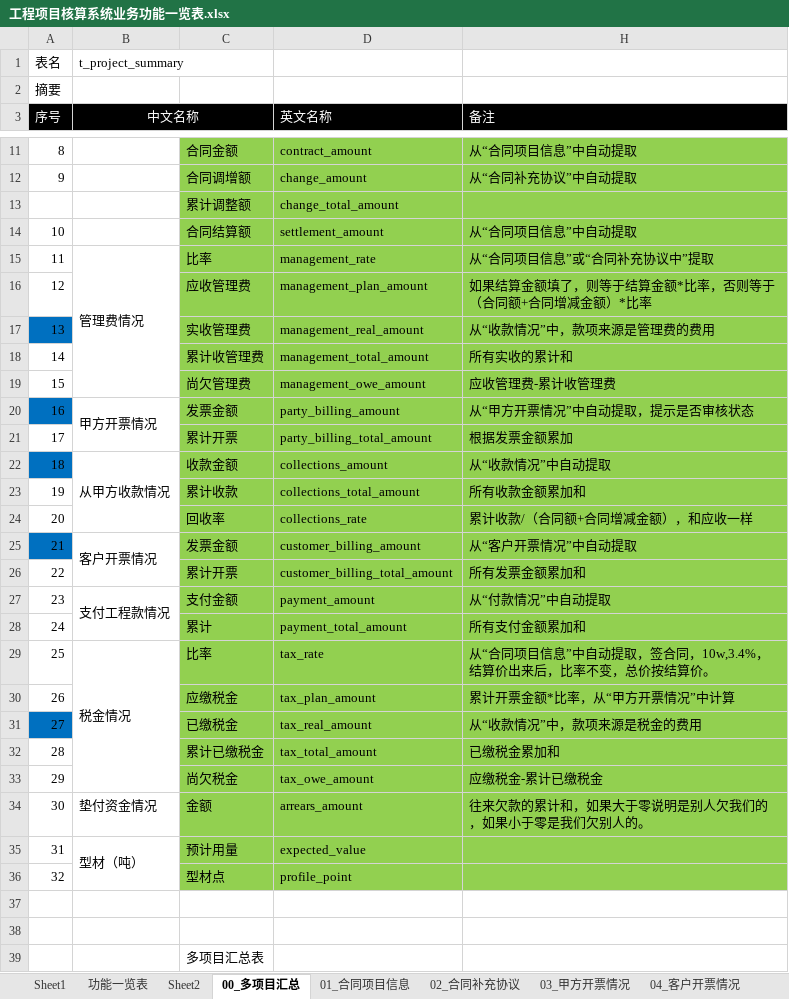
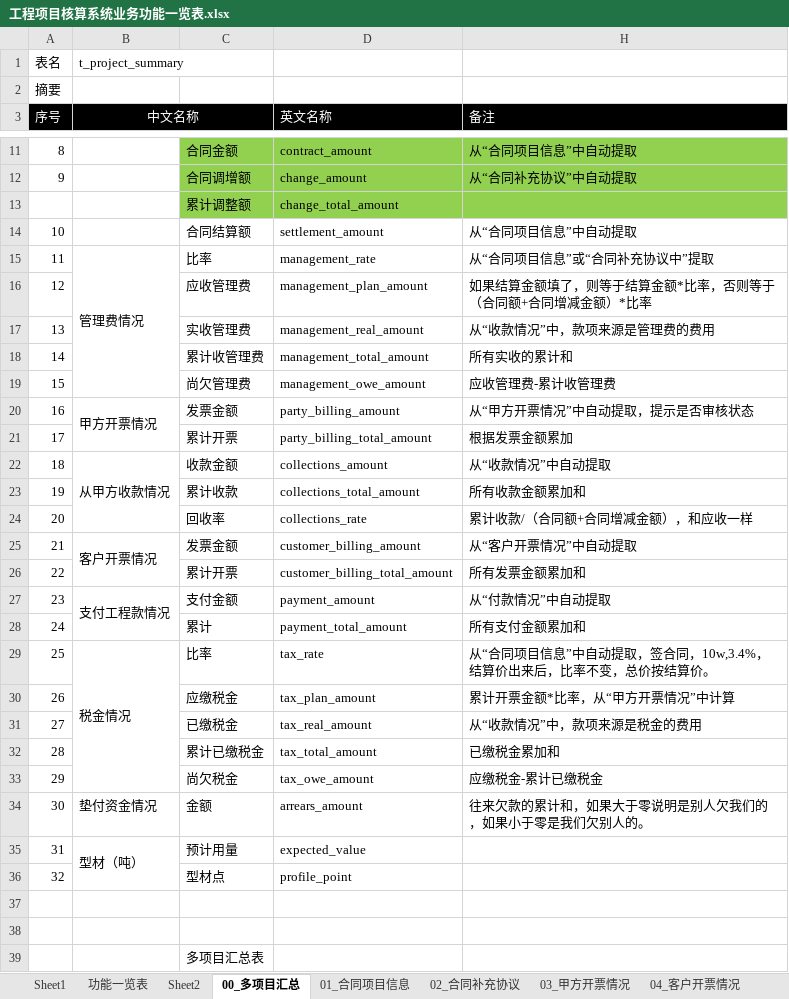
Before and after one commit to hply2014/hply, an Excel workbook: 04_设计文档/工程项目核算系统业务功能一览表.xlsx, sheet 00_多项目汇总, drawn as a sheet; only a part is shown, gaps mark what is left out; values as stored, in another font and other column widths than the file's, no borders; the diff names each change by its address in the sheet, - before the commit and + after, or states it on an @@ line.

```diff
--- a/04_设计文档/工程项目核算系统业务功能一览表.xlsx (sheet 00_多项目汇总)
+++ b/04_设计文档/工程项目核算系统业务功能一览表.xlsx (sheet 00_多项目汇总)
-C14:D36 fill: #92D050
+C14:D36 fill: none
-H14:H36 fill: #92D050
+H14:H36 fill: none
-A17 fill: #0070C0
+A17 fill: none
-A20 fill: #0070C0
+A20 fill: none
-A22 fill: #0070C0
+A22 fill: none
-A25 fill: #0070C0
+A25 fill: none
-A31 fill: #0070C0
+A31 fill: none
```
Also changed, not shown: sheet 功能一览表, 11 other files.
